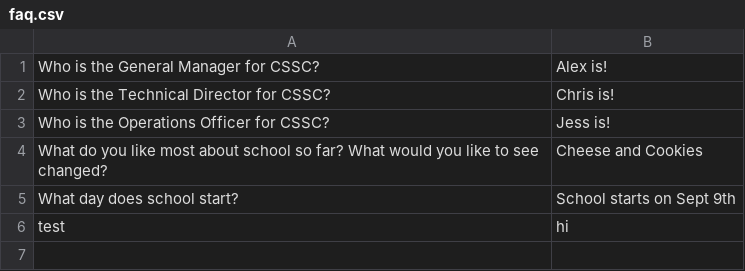
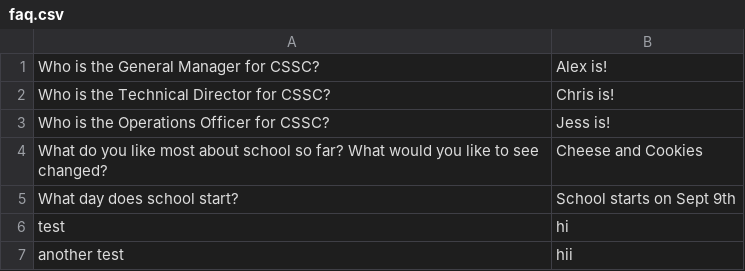
Before and after one commit to utm-cssc/faq, a CSV file: faq.csv, drawn as a sheet.

Commit message:
Update faq.csv

```diff
--- a/faq.csv
+++ b/faq.csv
@@ -6 +6,2 @@ What day does school start? | School starts on Sept 9th
 test | hi
+another test | hii
```
